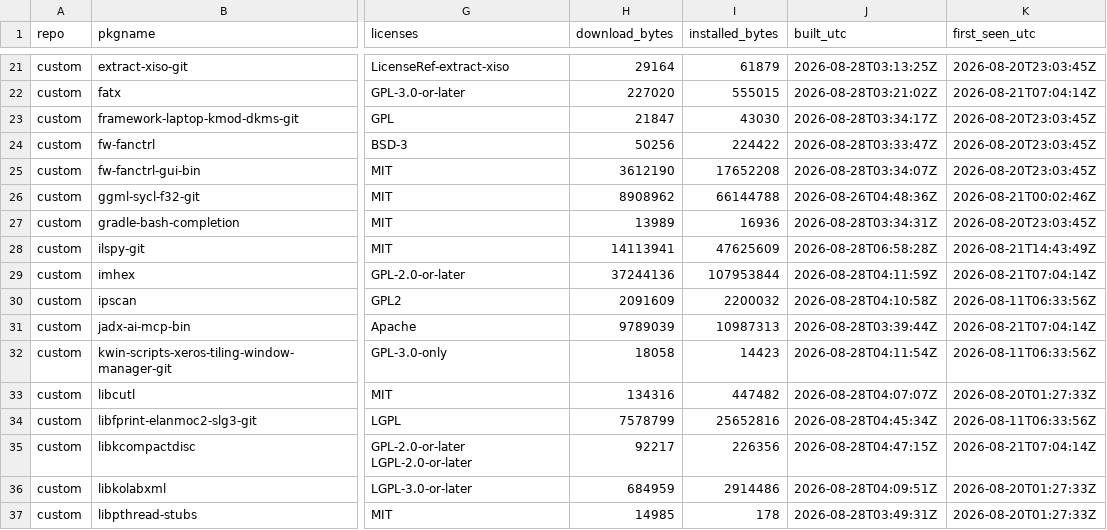
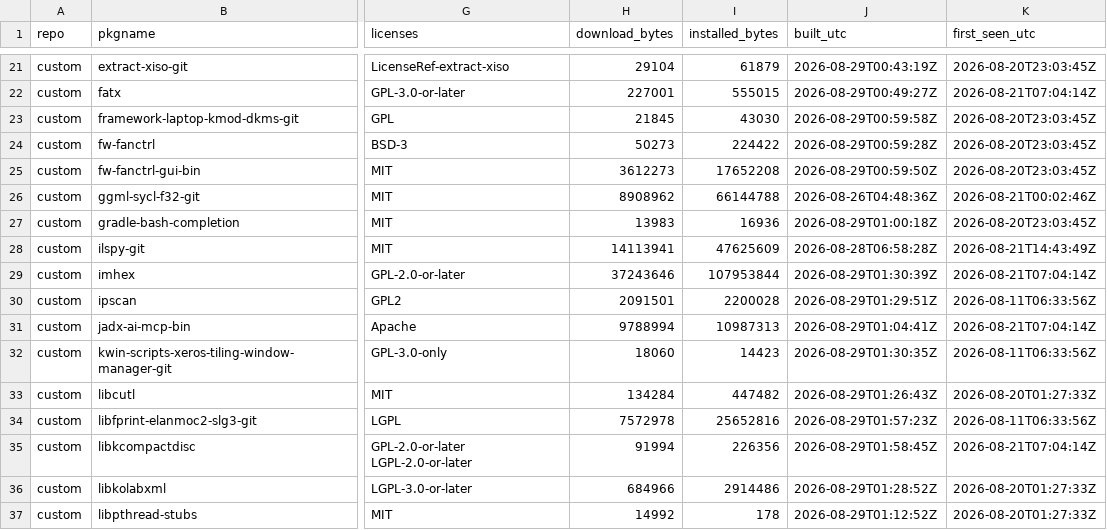
Before and after one commit to xerootg/xerootg.github.io, a CSV file: data/packages.csv, drawn as a sheet; only a part is shown, gaps mark what is left out; the diff covers the shown part only; the diff names each change by its address in the sheet, - before the commit and + after, or states it on an @@ line.

```diff
--- a/data/packages.csv
+++ b/data/packages.csv
-H21 (download_bytes): 29164
+H21 (download_bytes): 29104
-J21 (built_utc): 2026-08-28T03:13:25Z
+J21 (built_utc): 2026-08-29T00:43:19Z
-H22 (download_bytes): 227020
+H22 (download_bytes): 227001
-J22 (built_utc): 2026-08-28T03:21:02Z
+J22 (built_utc): 2026-08-29T00:49:27Z
-H23 (download_bytes): 21847
+H23 (download_bytes): 21845
-J23 (built_utc): 2026-08-28T03:34:17Z
+J23 (built_utc): 2026-08-29T00:59:58Z
-H24 (download_bytes): 50256
+H24 (download_bytes): 50273
-J24 (built_utc): 2026-08-28T03:33:47Z
+J24 (built_utc): 2026-08-29T00:59:28Z
-H25 (download_bytes): 3612190
+H25 (download_bytes): 3612273
-J25 (built_utc): 2026-08-28T03:34:07Z
+J25 (built_utc): 2026-08-29T00:59:50Z
-H27 (download_bytes): 13989
+H27 (download_bytes): 13983
-J27 (built_utc): 2026-08-28T03:34:31Z
+J27 (built_utc): 2026-08-29T01:00:18Z
-H29 (download_bytes): 37244136
+H29 (download_bytes): 37243646
-J29 (built_utc): 2026-08-28T04:11:59Z
+J29 (built_utc): 2026-08-29T01:30:39Z
-H30 (download_bytes): 2091609
+H30 (download_bytes): 2091501
-I30 (installed_bytes): 2200032
+I30 (installed_bytes): 2200028
-J30 (built_utc): 2026-08-28T04:10:58Z
+J30 (built_utc): 2026-08-29T01:29:51Z
-H31 (download_bytes): 9789039
+H31 (download_bytes): 9788994
-J31 (built_utc): 2026-08-28T03:39:44Z
+J31 (built_utc): 2026-08-29T01:04:41Z
-H32 (download_bytes): 18058
+H32 (download_bytes): 18060
-J32 (built_utc): 2026-08-28T04:11:54Z
+J32 (built_utc): 2026-08-29T01:30:35Z
-H33 (download_bytes): 134316
+H33 (download_bytes): 134284
-J33 (built_utc): 2026-08-28T04:07:07Z
+J33 (built_utc): 2026-08-29T01:26:43Z
-H34 (download_bytes): 7578799
+H34 (download_bytes): 7572978
-J34 (built_utc): 2026-08-28T04:45:34Z
+J34 (built_utc): 2026-08-29T01:57:23Z
-H35 (download_bytes): 92217
+H35 (download_bytes): 91994
-J35 (built_utc): 2026-08-28T04:47:15Z
+J35 (built_utc): 2026-08-29T01:58:45Z
-H36 (download_bytes): 684959
+H36 (download_bytes): 684966
-J36 (built_utc): 2026-08-28T04:09:51Z
+J36 (built_utc): 2026-08-29T01:28:52Z
-H37 (download_bytes): 14985
+H37 (download_bytes): 14992
-J37 (built_utc): 2026-08-28T03:49:31Z
+J37 (built_utc): 2026-08-29T01:12:52Z
```
Also changed, not shown: 122 edited cells elsewhere in this file, data/changes.csv, 2 other files.
